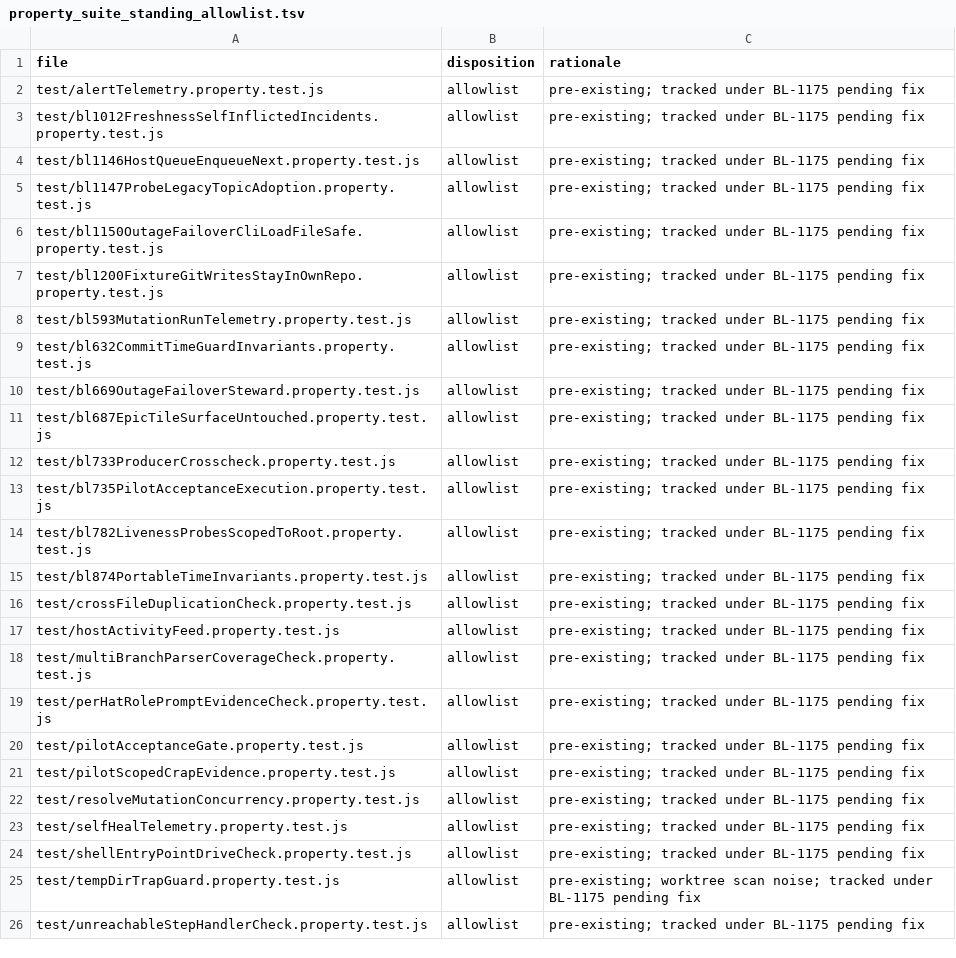
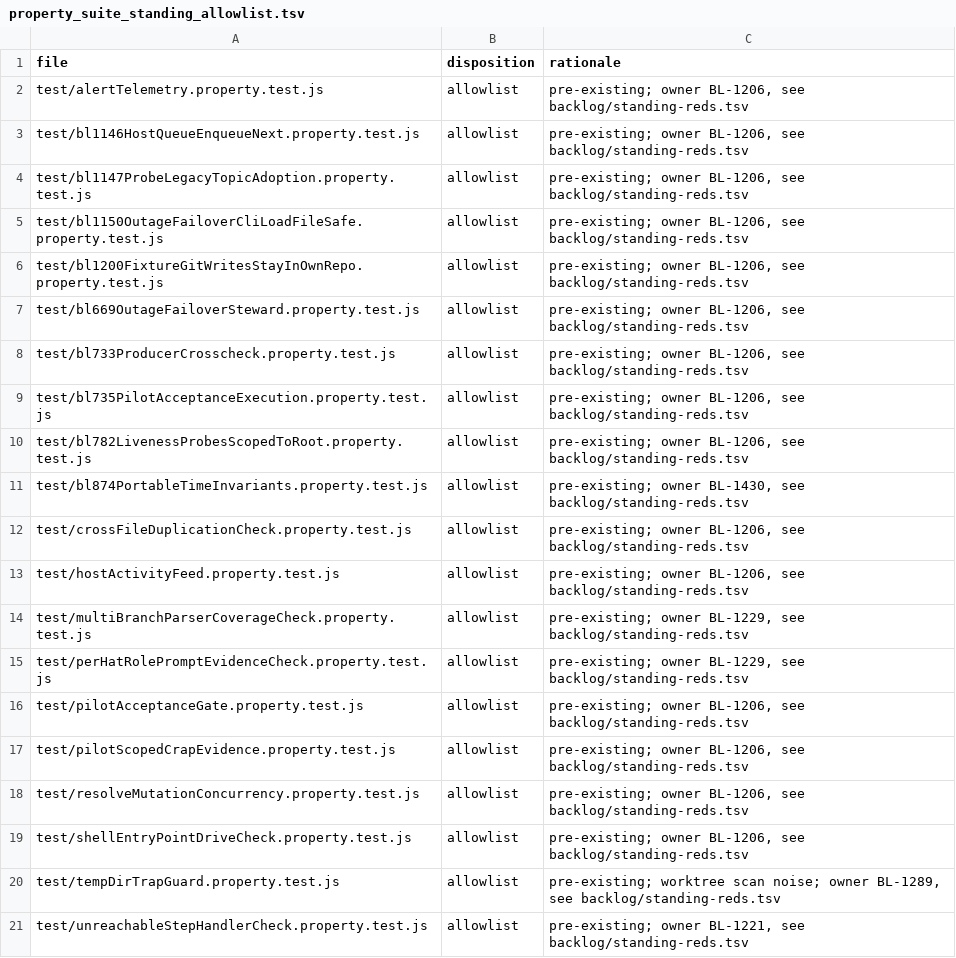
Before and after one commit to ldecorps/swarmforgevc, a TSV file: swarmforge/scripts/property_suite_standing_allowlist.tsv, drawn as a sheet.

```diff
--- a/swarmforge/scripts/property_suite_standing_allowlist.tsv
+++ b/swarmforge/scripts/property_suite_standing_allowlist.tsv
@@ -1,26 +1,21 @@
 file	disposition	rationale
-test/alertTelemetry.property.test.js	allowlist	pre-existing; tracked under BL-1175 pending fix
-test/bl1012FreshnessSelfInflictedIncidents.property.test.js	allowlist	pre-existing; tracked under BL-1175 pending fix
-test/bl1146HostQueueEnqueueNext.property.test.js	allowlist	pre-existing; tracked under BL-1175 pending fix
-test/bl1147ProbeLegacyTopicAdoption.property.test.js	allowlist	pre-existing; tracked under BL-1175 pending fix
-test/bl1150OutageFailoverCliLoadFileSafe.property.test.js	allowlist	pre-existing; tracked under BL-1175 pending fix
-test/bl1200FixtureGitWritesStayInOwnRepo.property.test.js	allowlist	pre-existing; tracked under BL-1175 pending fix
-test/bl593MutationRunTelemetry.property.test.js	allowlist	pre-existing; tracked under BL-1175 pending fix
-test/bl632CommitTimeGuardInvariants.property.test.js	allowlist	pre-existing; tracked under BL-1175 pending fix
-test/bl669OutageFailoverSteward.property.test.js	allowlist	pre-existing; tracked under BL-1175 pending fix
-test/bl687EpicTileSurfaceUntouched.property.test.js	allowlist	pre-existing; tracked under BL-1175 pending fix
-test/bl733ProducerCrosscheck.property.test.js	allowlist	pre-existing; tracked under BL-1175 pending fix
-test/bl735PilotAcceptanceExecution.property.test.js	allowlist	pre-existing; tracked under BL-1175 pending fix
-test/bl782LivenessProbesScopedToRoot.property.test.js	allowlist	pre-existing; tracked under BL-1175 pending fix
-test/bl874PortableTimeInvariants.property.test.js	allowlist	pre-existing; tracked under BL-1175 pending fix
-test/crossFileDuplicationCheck.property.test.js	allowlist	pre-existing; tracked under BL-1175 pending fix
-test/hostActivityFeed.property.test.js	allowlist	pre-existing; tracked under BL-1175 pending fix
-test/multiBranchParserCoverageCheck.property.test.js	allowlist	pre-existing; tracked under BL-1175 pending fix
-test/perHatRolePromptEvidenceCheck.property.test.js	allowlist	pre-existing; tracked under BL-1175 pending fix
-test/pilotAcceptanceGate.property.test.js	allowlist	pre-existing; tracked under BL-1175 pending fix
-test/pilotScopedCrapEvidence.property.test.js	allowlist	pre-existing; tracked under BL-1175 pending fix
-test/resolveMutationConcurrency.property.test.js	allowlist	pre-existing; tracked under BL-1175 pending fix
-test/selfHealTelemetry.property.test.js	allowlist	pre-existing; tracked under BL-1175 pending fix
-test/shellEntryPointDriveCheck.property.test.js	allowlist	pre-existing; tracked under BL-1175 pending fix
-test/tempDirTrapGuard.property.test.js	allowlist	pre-existing; worktree scan noise; tracked under BL-1175 pending fix
-test/unreachableStepHandlerCheck.property.test.js	allowlist	pre-existing; tracked under BL-1175 pending fix
+test/alertTelemetry.property.test.js	allowlist	pre-existing; owner BL-1206, see backlog/standing-reds.tsv
+test/bl1146HostQueueEnqueueNext.property.test.js	allowlist	pre-existing; owner BL-1206, see backlog/standing-reds.tsv
+test/bl1147ProbeLegacyTopicAdoption.property.test.js	allowlist	pre-existing; owner BL-1206, see backlog/standing-reds.tsv
+test/bl1150OutageFailoverCliLoadFileSafe.property.test.js	allowlist	pre-existing; owner BL-1206, see backlog/standing-reds.tsv
+test/bl1200FixtureGitWritesStayInOwnRepo.property.test.js	allowlist	pre-existing; owner BL-1206, see backlog/standing-reds.tsv
+test/bl669OutageFailoverSteward.property.test.js	allowlist	pre-existing; owner BL-1206, see backlog/standing-reds.tsv
+test/bl733ProducerCrosscheck.property.test.js	allowlist	pre-existing; owner BL-1206, see backlog/standing-reds.tsv
+test/bl735PilotAcceptanceExecution.property.test.js	allowlist	pre-existing; owner BL-1206, see backlog/standing-reds.tsv
+test/bl782LivenessProbesScopedToRoot.property.test.js	allowlist	pre-existing; owner BL-1206, see backlog/standing-reds.tsv
+test/bl874PortableTimeInvariants.property.test.js	allowlist	pre-existing; owner BL-1430, see backlog/standing-reds.tsv
+test/crossFileDuplicationCheck.property.test.js	allowlist	pre-existing; owner BL-1206, see backlog/standing-reds.tsv
+test/hostActivityFeed.property.test.js	allowlist	pre-existing; owner BL-1206, see backlog/standing-reds.tsv
+test/multiBranchParserCoverageCheck.property.test.js	allowlist	pre-existing; owner BL-1229, see backlog/standing-reds.tsv
+test/perHatRolePromptEvidenceCheck.property.test.js	allowlist	pre-existing; owner BL-1229, see backlog/standing-reds.tsv
+test/pilotAcceptanceGate.property.test.js	allowlist	pre-existing; owner BL-1206, see backlog/standing-reds.tsv
+test/pilotScopedCrapEvidence.property.test.js	allowlist	pre-existing; owner BL-1206, see backlog/standing-reds.tsv
+test/resolveMutationConcurrency.property.test.js	allowlist	pre-existing; owner BL-1206, see backlog/standing-reds.tsv
+test/shellEntryPointDriveCheck.property.test.js	allowlist	pre-existing; owner BL-1206, see backlog/standing-reds.tsv
+test/tempDirTrapGuard.property.test.js	allowlist	pre-existing; worktree scan noise; owner BL-1289, see backlog/standing-reds.tsv
+test/unreachableStepHandlerCheck.property.test.js	allowlist	pre-existing; owner BL-1221, see backlog/standing-reds.tsv
```
Also changed, not shown: 12 other files.
